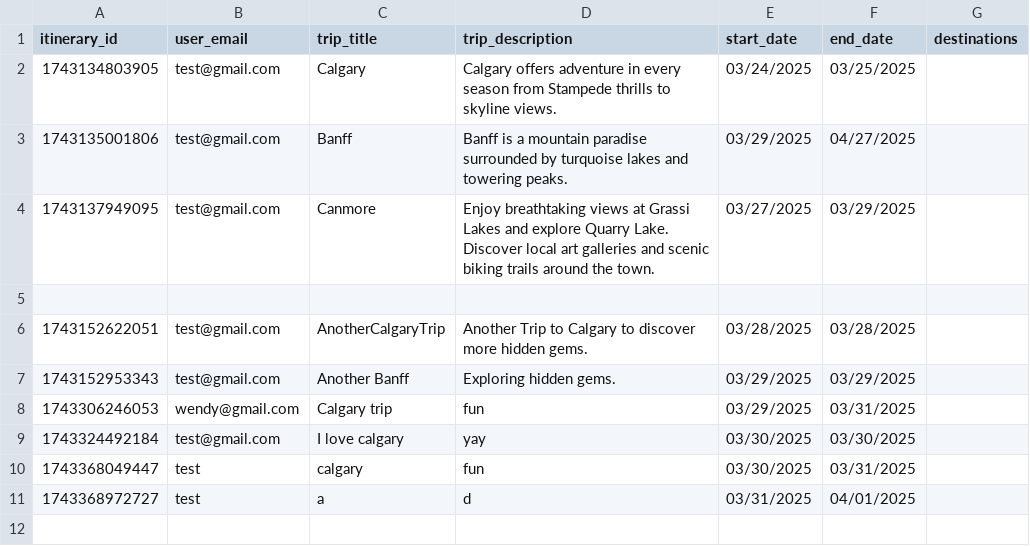
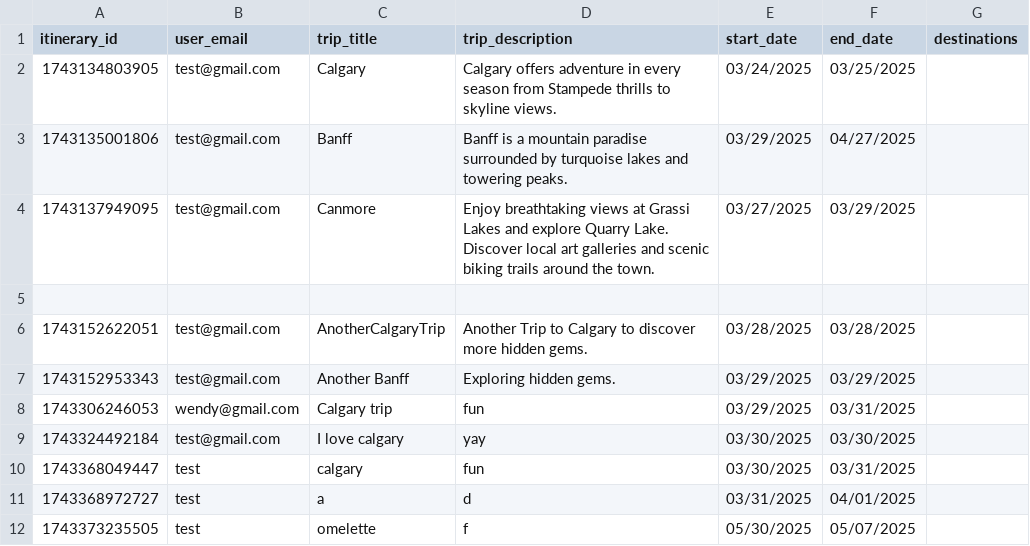
Before and after one commit to fion-lei/roamio, a CSV file: backend/data/itineraries.csv, drawn as a sheet; the diff names each change by its address in the sheet, - before the commit and + after, or states it on an @@ line.

```diff
--- a/backend/data/itineraries.csv
+++ b/backend/data/itineraries.csv
+row 12: 1743373235505 | test | omelette | f | 05/30/2025 | 05/07/2025
```
Also changed, not shown: backend/data/events.csv, 4 other files.
